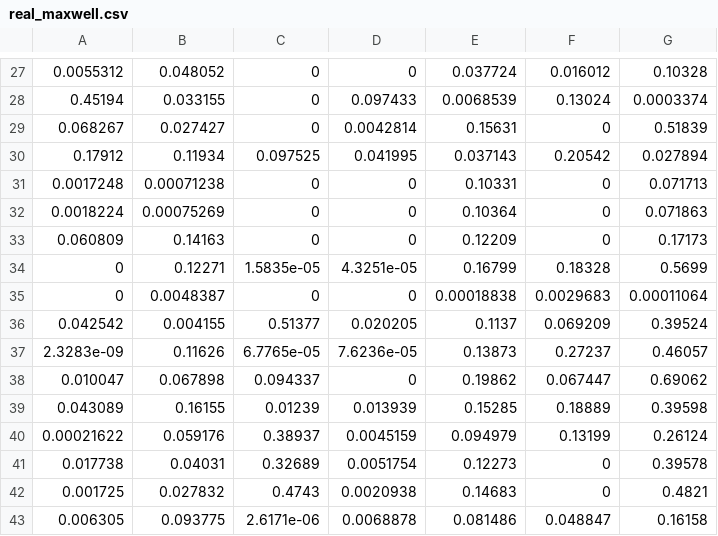
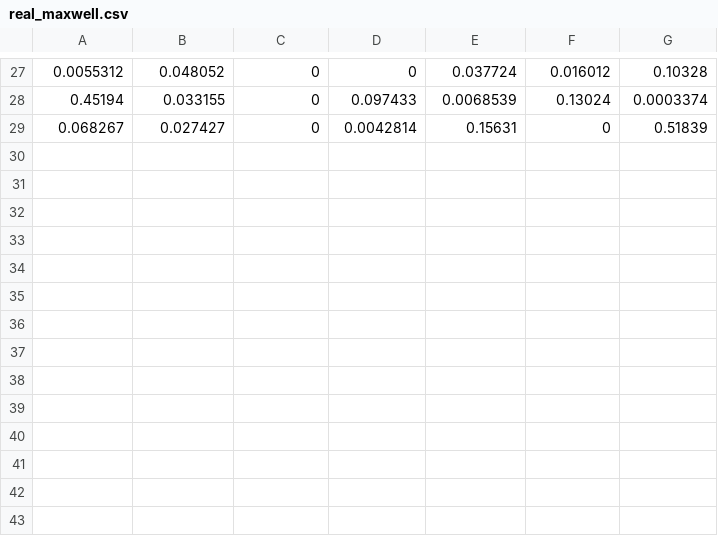
Before and after one commit to hpc-ulisboa/gpupowermodel, a CSV file: example_files/real_maxwell.csv, drawn as a sheet; only a part is shown, gaps mark what is left out.

```diff
--- a/example_files/real_maxwell.csv
+++ b/example_files/real_maxwell.csv
@@ -29,15 +29 @@
 0.068267,0.027427,0,0.0042814,0.15631,0,0.51839
-0.17912,0.11934,0.097525,0.041995,0.037143,0.20542,0.027894
-0.0017248,0.00071238,0,0,0.10331,0,0.071713
-0.0018224,0.00075269,0,0,0.10364,0,0.071863
-0.060809,0.14163,0,0,0.12209,0,0.17173
-0,0.12271,1.5835e-05,4.3251e-05,0.16799,0.18328,0.5699
-0,0.0048387,0,0,0.00018838,0.0029683,0.00011064
-0.042542,0.004155,0.51377,0.020205,0.1137,0.069209,0.39524
-2.3283e-09,0.11626,6.7765e-05,7.6236e-05,0.13873,0.27237,0.46057
-0.010047,0.067898,0.094337,0,0.19862,0.067447,0.69062
-0.043089,0.16155,0.01239,0.013939,0.15285,0.18889,0.39598
-0.00021622,0.059176,0.38937,0.0045159,0.094979,0.13199,0.26124
-0.017738,0.04031,0.32689,0.0051754,0.12273,0,0.39578
-0.001725,0.027832,0.4743,0.0020938,0.14683,0,0.4821
-0.006305,0.093775,2.6171e-06,0.0068878,0.081486,0.048847,0.16158
```
Also changed, not shown: 1 other file.
